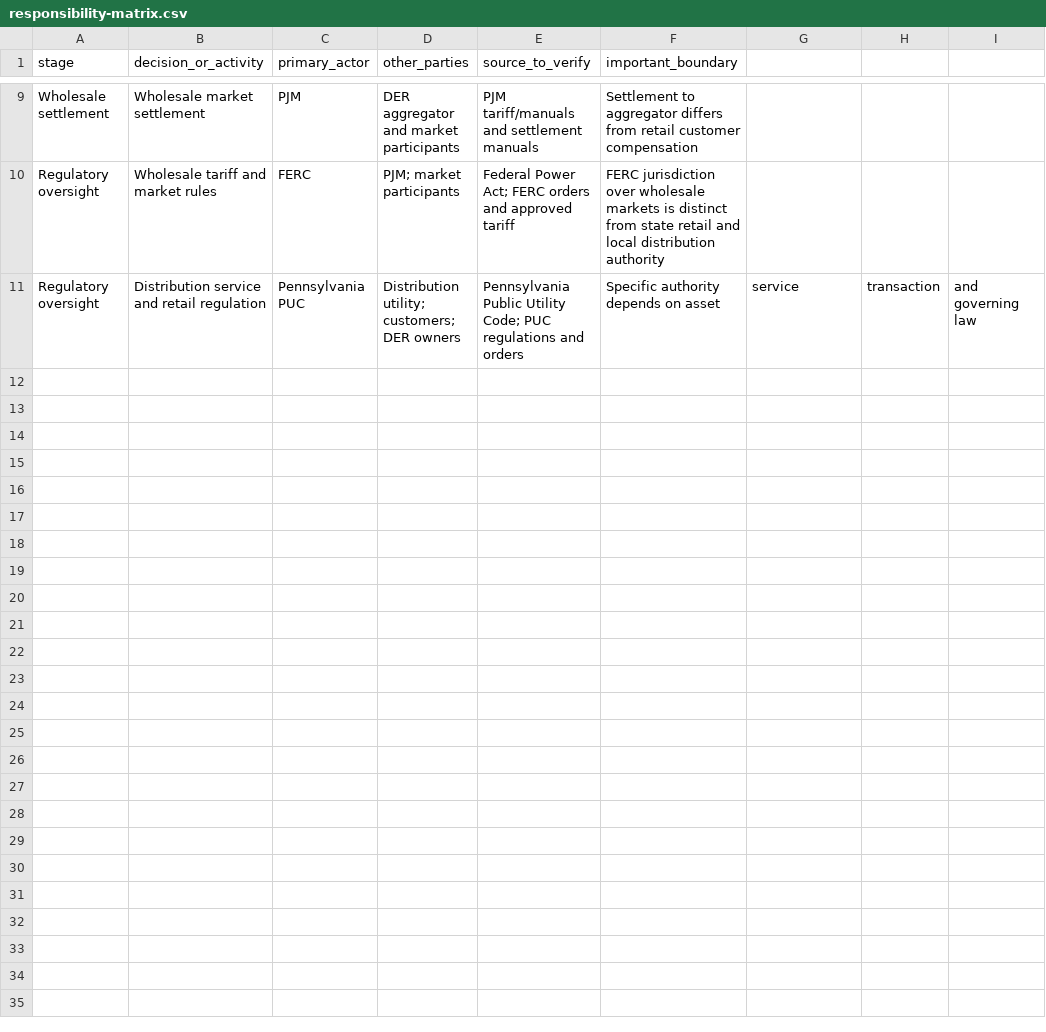
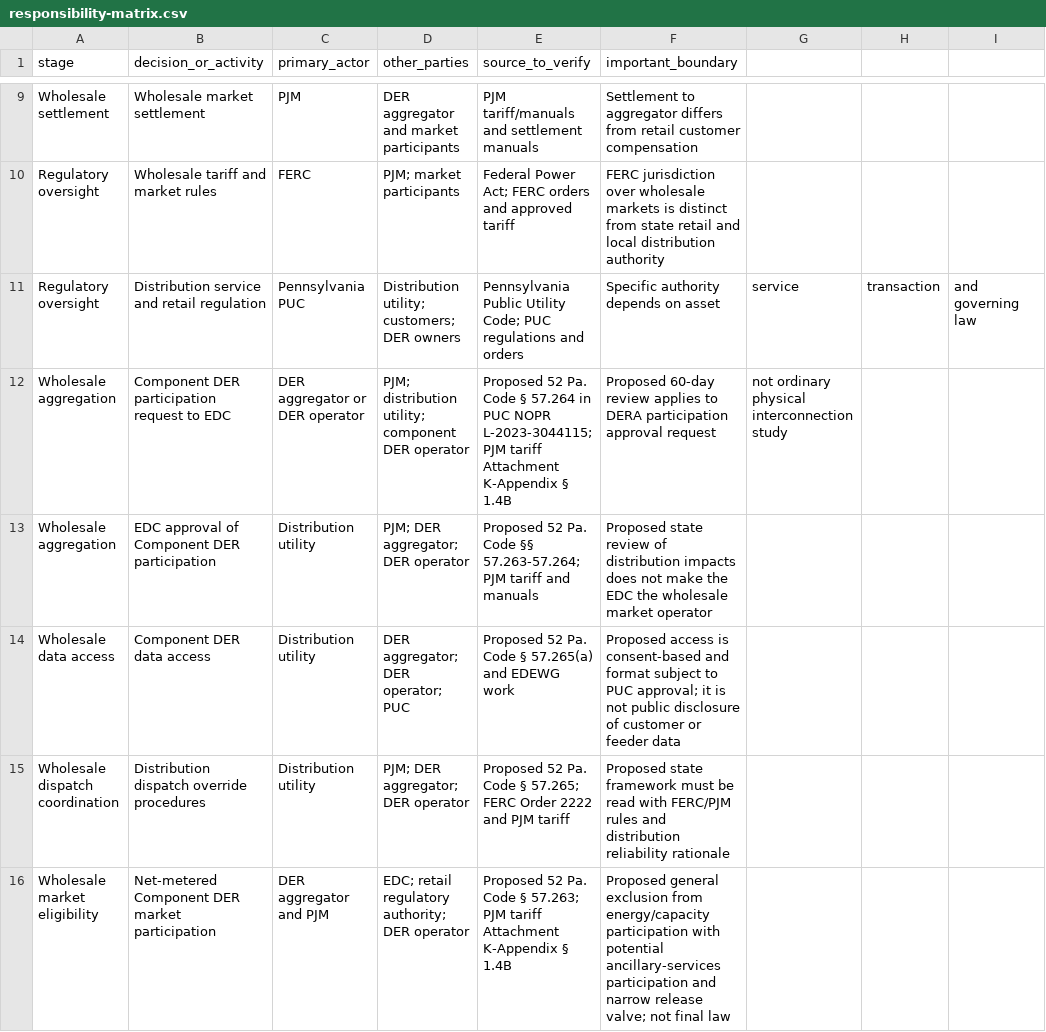
Before and after one commit to ASM-21/energy-systems-doctoral-program, a CSV file: research/casebooks/pa-der-interconnection/responsibility-matrix.csv, drawn as a sheet; only a part is shown, gaps mark what is left out; the diff names each change by its address in the sheet, - before the commit and + after, or states it on an @@ line.

Commit message:
Extend responsibility matrix for proposed Chapter 57 DERA rules

```diff
--- a/research/casebooks/pa-der-interconnection/responsibility-matrix.csv
+++ b/research/casebooks/pa-der-interconnection/responsibility-matrix.csv
+row 12: Wholesale aggregation | Component DER participation request to EDC | DER aggregator or DER operator | PJM; distribution utility; component DER operator | Proposed 52 Pa. Code § 57.264 in PUC NOPR L-2023-3044115; PJM tariff Attachment K-Appendix § 1.4B | Proposed 60-day review applies to DERA participation approval request | not ordinary physical interconnection study
+row 13: Wholesale aggregation | EDC approval of Component DER participation | Distribution utility | PJM; DER aggregator; DER operator | Proposed 52 Pa. Code §§ 57.263-57.264; PJM tariff and manuals | Proposed state review of distribution impacts does not make the EDC the wholesale market operator
+row 14: Wholesale data access | Component DER data access | Distribution utility | DER aggregator; DER operator; PUC | Proposed 52 Pa. Code § 57.265(a) and EDEWG work | Proposed access is consent-based and format subject to PUC approval; it is not public disclosure of customer or feeder data
+row 15: Wholesale dispatch coordination | Distribution dispatch override procedures | Distribution utility | PJM; DER aggregator; DER operator | Proposed 52 Pa. Code § 57.265; FERC Order 2222 and PJM tariff | Proposed state framework must be read with FERC/PJM rules and distribution reliability rationale
+row 16: Wholesale market eligibility | Net-metered Component DER market participation | DER aggregator and PJM | EDC; retail regulatory authority; DER operator | Proposed 52 Pa. Code § 57.263; PJM tariff Attachment K-Appendix § 1.4B | Proposed general exclusion from energy/capacity participation with potential ancillary-services participation and narrow release valve; not final law
```
